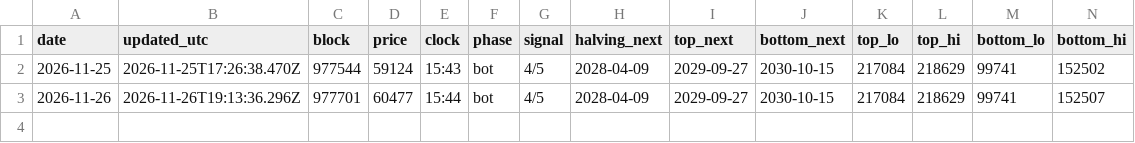
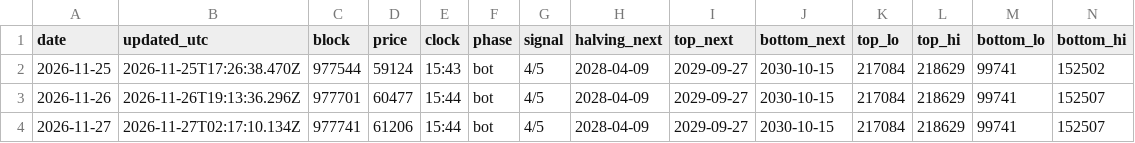
Before and after one commit to Booskapro/booska-cycle-clock, a CSV file: history.csv, drawn as a sheet; only a part is shown; rows hold the shown columns only; the diff names each change by its address in the sheet, - before the commit and + after, or states it on an @@ line.

Commit message:
data: 2026-11-27T02:17Z

```diff
--- a/history.csv
+++ b/history.csv
+row 4: 2026-11-27 | 2026-11-27T02:17:10.134Z | 977741 | 61206 | 15:44 | bot | 4/5 | 2028-04-09 | 2029-09-27 | 2030-10-15 | 217084 | 218629 | 99741 | 152507
```
Also changed, not shown: 3 other files.
